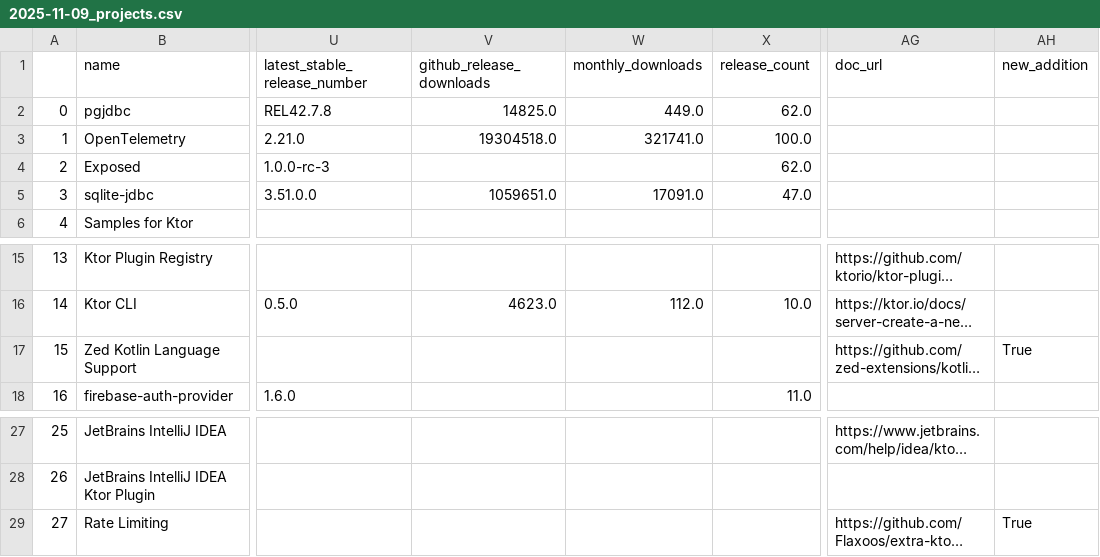
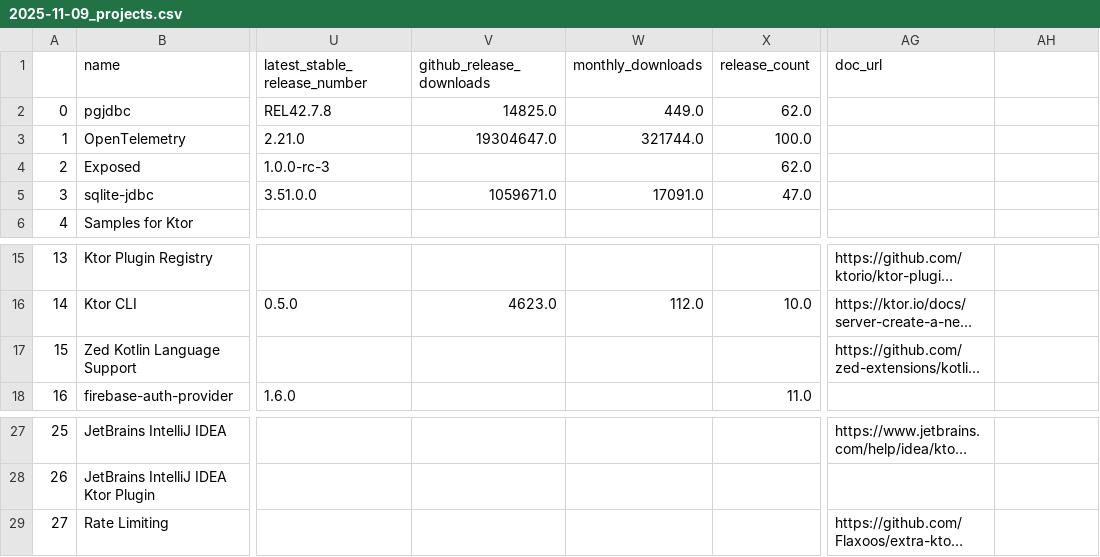
Before and after one commit to fkromer/best-of-ktor, a CSV file: history/2025-11-09_projects.csv, drawn as a sheet; only a part is shown, gaps mark what is left out; long unchanged cells end in …; the diff names each change by its address in the sheet, - before the commit and + after, or states it on an @@ line.

```diff
--- a/history/2025-11-09_projects.csv
+++ b/history/2025-11-09_projects.csv
-AH1: new_addition
+AH1: (empty)
-V3 (github_release_downloads): 19304518.0
+V3 (github_release_downloads): 19304647.0
-W3 (monthly_downloads): 321741.0
+W3 (monthly_downloads): 321744.0
-V5 (github_release_downloads): 1059651.0
+V5 (github_release_downloads): 1059671.0
-AH17: True
+AH17: (empty)
-AH29: True
+AH29: (empty)
```
Also changed, not shown: 3 other files.
